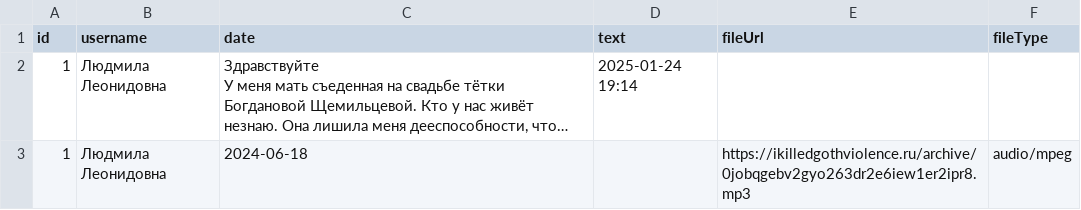
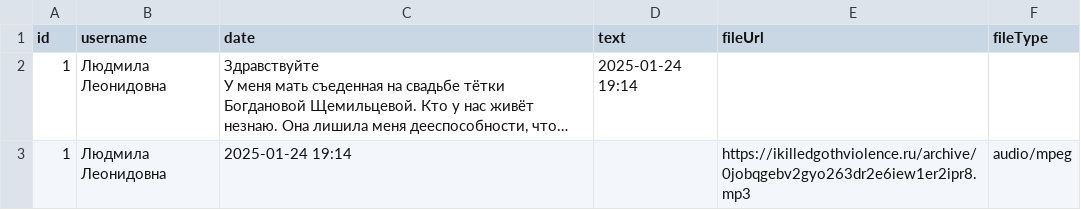
Before and after one commit to ikilledgothviolence/0bvadh3hsjnf3pzjehq774zs36q6og7f, a CSV file: comments.csv, drawn as a sheet; long unchanged cells end in …; the diff names each change by its address in the sheet, - before the commit and + after, or states it on an @@ line.

Commit message:
Update comments.csv

```diff
--- a/comments.csv
+++ b/comments.csv
-C3 (date): 2024-06-18
+C3 (date): 2025-01-24 19:14
```
